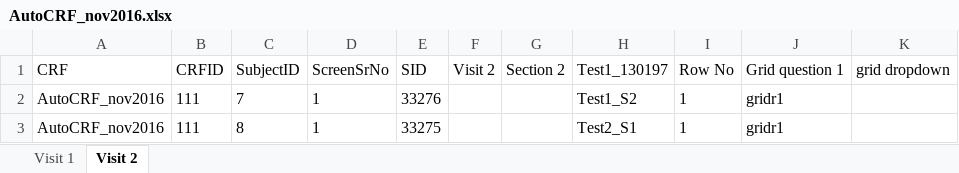
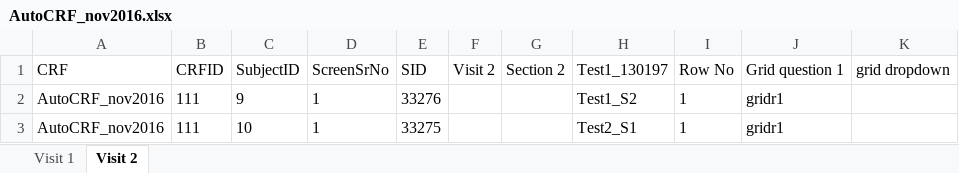
Before and after one commit to riteshbawaskar/seleniumfw, an Excel workbook: ClindoxAutomation/target/test-classes/AutoCRF_nov2016.xlsx, sheet Visit 2, drawn as a sheet; values as stored, in another font and other column widths than the file's, no borders; the diff names each change by its address in the sheet, - before the commit and + after, or states it on an @@ line.

```diff
--- a/ClindoxAutomation/target/test-classes/AutoCRF_nov2016.xlsx (sheet Visit 2)
+++ b/ClindoxAutomation/target/test-classes/AutoCRF_nov2016.xlsx (sheet Visit 2)
-C2 (SubjectID): 7
+C2 (SubjectID): 9
-C3 (SubjectID): 8
+C3 (SubjectID): 10
```
Also changed, not shown: sheet Visit 1, ClindoxAutomation/target/test-classes/IE_TEST.xlsx, 14 other files.
